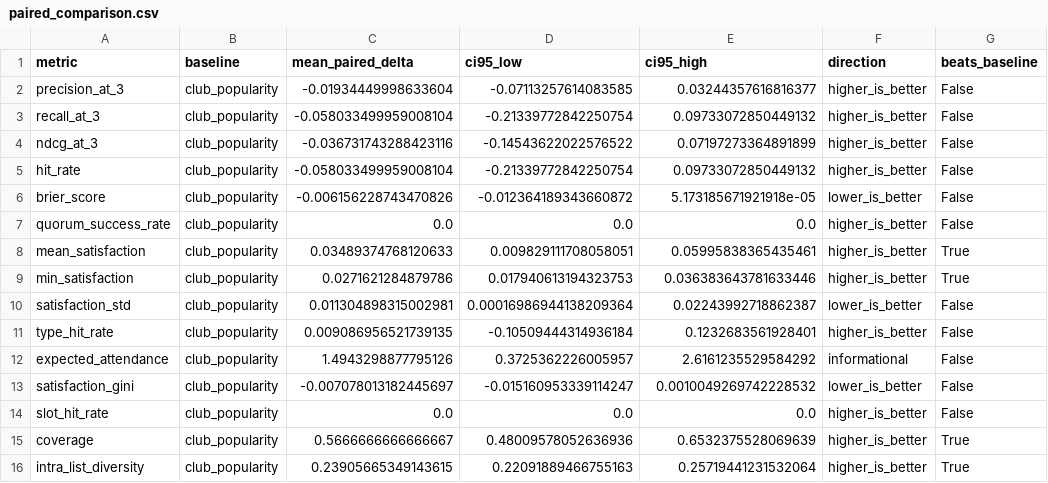
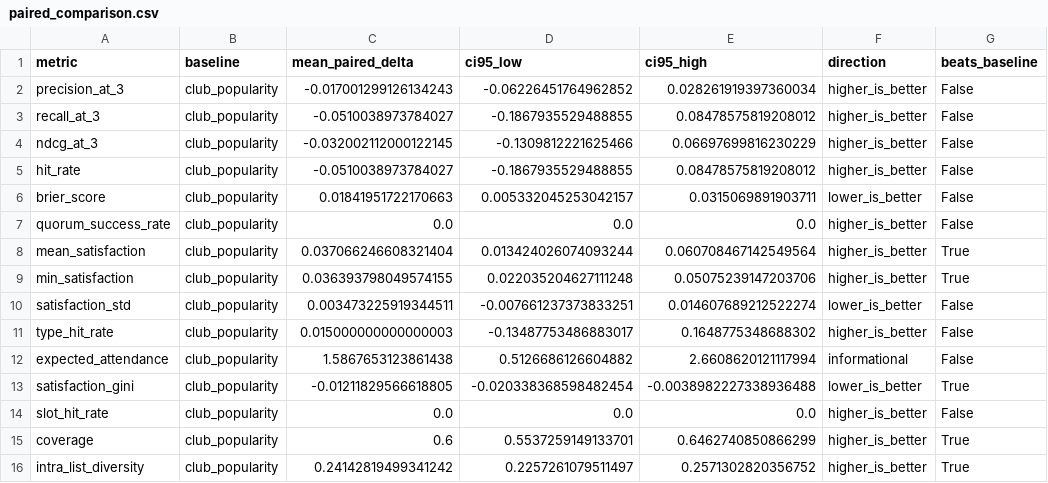
Before and after one commit to SanskarG-20/Qourum, a CSV file: results/evaluation/paired_comparison.csv, drawn as a sheet.

```diff
--- a/results/evaluation/paired_comparison.csv
+++ b/results/evaluation/paired_comparison.csv
@@ -1,16 +1,16 @@
 metric,baseline,mean_paired_delta,ci95_low,ci95_high,direction,beats_baseline
-precision_at_3,club_popularity,-0.01934449998633604,-0.07113257614083585,0.03244357616816377,higher_is_better,False
-recall_at_3,club_popularity,-0.058033499959008104,-0.21339772842250754,0.09733072850449132,higher_is_better,False
-ndcg_at_3,club_popularity,-0.036731743288423116,-0.14543622022576522,0.07197273364891899,higher_is_better,False
-hit_rate,club_popularity,-0.058033499959008104,-0.21339772842250754,0.09733072850449132,higher_is_better,False
-brier_score,club_popularity,-0.006156228743470826,-0.012364189343660872,5.173185671921918e-05,lower_is_better,False
+precision_at_3,club_popularity,-0.017001299126134243,-0.06226451764962852,0.028261919397360034,higher_is_better,False
+recall_at_3,club_popularity,-0.0510038973784027,-0.1867935529488855,0.08478575819208012,higher_is_better,False
+ndcg_at_3,club_popularity,-0.032002112000122145,-0.1309812221625466,0.06697699816230229,higher_is_better,False
+hit_rate,club_popularity,-0.0510038973784027,-0.1867935529488855,0.08478575819208012,higher_is_better,False
+brier_score,club_popularity,0.01841951722170663,0.005332045253042157,0.0315069891903711,lower_is_better,False
 quorum_success_rate,club_popularity,0.0,0.0,0.0,higher_is_better,False
-mean_satisfaction,club_popularity,0.03489374768120633,0.009829111708058051,0.05995838365435461,higher_is_better,True
-min_satisfaction,club_popularity,0.0271621284879786,0.017940613194323753,0.036383643781633446,higher_is_better,True
-satisfaction_std,club_popularity,0.011304898315002981,0.00016986944138209364,0.02243992718862387,lower_is_better,False
-type_hit_rate,club_popularity,0.009086956521739135,-0.10509444314936184,0.1232683561928401,higher_is_better,False
-expected_attendance,club_popularity,1.4943298877795126,0.3725362226005957,2.6161235529584292,informational,False
-satisfaction_gini,club_popularity,-0.007078013182445697,-0.015160953339114247,0.0010049269742228532,lower_is_better,False
+mean_satisfaction,club_popularity,0.037066246608321404,0.013424026074093244,0.060708467142549564,higher_is_better,True
+min_satisfaction,club_popularity,0.036393798049574155,0.022035204627111248,0.05075239147203706,higher_is_better,True
+satisfaction_std,club_popularity,0.003473225919344511,-0.007661237373833251,0.014607689212522274,lower_is_better,False
+type_hit_rate,club_popularity,0.015000000000000003,-0.13487753486883017,0.1648775348688302,higher_is_better,False
+expected_attendance,club_popularity,1.5867653123861438,0.5126686126604882,2.6608620121117994,informational,False
+satisfaction_gini,club_popularity,-0.01211829566618805,-0.020338368598482454,-0.0038982227338936488,lower_is_better,True
 slot_hit_rate,club_popularity,0.0,0.0,0.0,higher_is_better,False
-coverage,club_popularity,0.5666666666666667,0.48009578052636936,0.6532375528069639,higher_is_better,True
-intra_list_diversity,club_popularity,0.23905665349143615,0.22091889466755163,0.25719441231532064,higher_is_better,True
+coverage,club_popularity,0.6,0.5537259149133701,0.6462740850866299,higher_is_better,True
+intra_list_diversity,club_popularity,0.24142819499341242,0.2257261079511497,0.2571302820356752,higher_is_better,True
```
Also changed, not shown: results/evaluation/metrics_by_seed.csv, results/evaluation/summary_95ci.csv, 44 other files.
